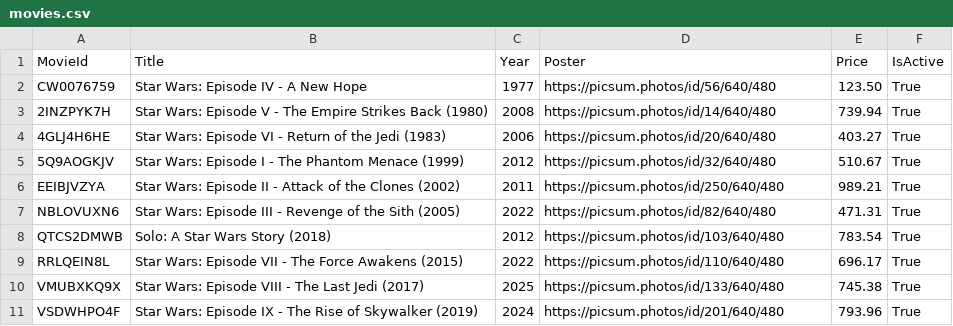
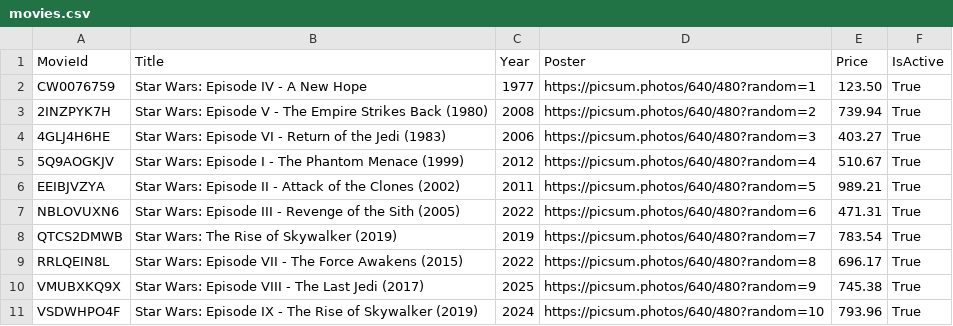
Before and after one commit to sollygit/StarWars.CSV, a CSV file: StarWars.CSV/Shared/movies.csv, drawn as a sheet.

```diff
--- a/StarWars.CSV/Shared/movies.csv
+++ b/StarWars.CSV/Shared/movies.csv
@@ -1,11 +1,11 @@
 MovieId,Title,Year,Poster,Price,IsActive
-CW0076759,Star Wars: Episode IV - A New Hope,1977,https://picsum.photos/id/56/640/480,123.50,True
-2INZPYK7H,Star Wars: Episode V - The Empire Strikes Back (1980),2008,https://picsum.photos/id/14/640/480,739.94,True
-4GLJ4H6HE,Star Wars: Episode VI - Return of the Jedi (1983),2006,https://picsum.photos/id/20/640/480,403.27,True
-5Q9AOGKJV,Star Wars: Episode I - The Phantom Menace (1999),2012,https://picsum.photos/id/32/640/480,510.67,True
-EEIBJVZYA,Star Wars: Episode II - Attack of the Clones (2002),2011,https://picsum.photos/id/250/640/480,989.21,True
-NBLOVUXN6,Star Wars: Episode III - Revenge of the Sith (2005),2022,https://picsum.photos/id/82/640/480,471.31,True
-QTCS2DMWB,Solo: A Star Wars Story (2018),2012,https://picsum.photos/id/103/640/480,783.54,True
-RRLQEIN8L,Star Wars: Episode VII - The Force Awakens (2015),2022,https://picsum.photos/id/110/640/480,696.17,True
-VMUBXKQ9X,Star Wars: Episode VIII - The Last Jedi (2017),2025,https://picsum.photos/id/133/640/480,745.38,True
-VSDWHPO4F,Star Wars: Episode IX - The Rise of Skywalker (2019),2024,https://picsum.photos/id/201/640/480,793.96,True
+CW0076759,Star Wars: Episode IV - A New Hope,1977,https://picsum.photos/640/480?random=1,123.50,True
+2INZPYK7H,Star Wars: Episode V - The Empire Strikes Back (1980),2008,https://picsum.photos/640/480?random=2,739.94,True
+4GLJ4H6HE,Star Wars: Episode VI - Return of the Jedi (1983),2006,https://picsum.photos/640/480?random=3,403.27,True
+5Q9AOGKJV,Star Wars: Episode I - The Phantom Menace (1999),2012,https://picsum.photos/640/480?random=4,510.67,True
+EEIBJVZYA,Star Wars: Episode II - Attack of the Clones (2002),2011,https://picsum.photos/640/480?random=5,989.21,True
+NBLOVUXN6,Star Wars: Episode III - Revenge of the Sith (2005),2022,https://picsum.photos/640/480?random=6,471.31,True
+QTCS2DMWB,Star Wars: The Rise of Skywalker (2019),2019,https://picsum.photos/640/480?random=7,783.54,True
+RRLQEIN8L,Star Wars: Episode VII - The Force Awakens (2015),2022,https://picsum.photos/640/480?random=8,696.17,True
+VMUBXKQ9X,Star Wars: Episode VIII - The Last Jedi (2017),2025,https://picsum.photos/640/480?random=9,745.38,True
+VSDWHPO4F,Star Wars: Episode IX - The Rise of Skywalker (2019),2024,https://picsum.photos/640/480?random=10,793.96,True
```
Also changed, not shown: 6 other files.
